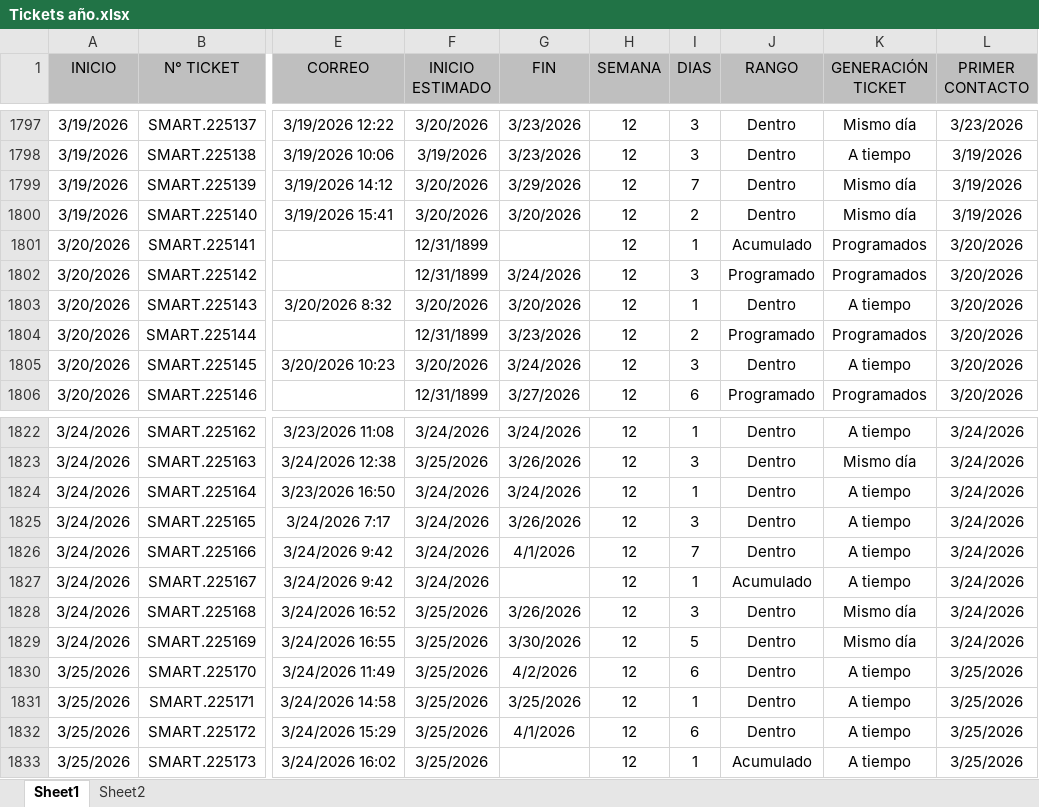
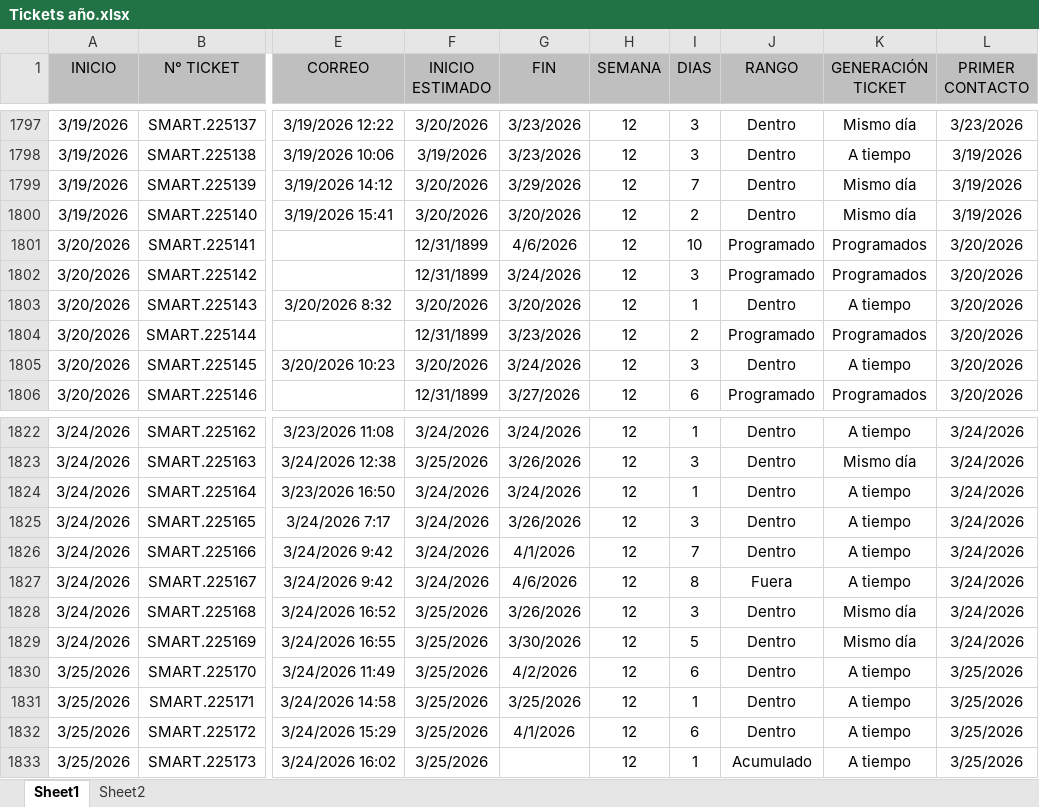
Before and after one commit to Dannap7337/Reporte-mensual, an Excel workbook: Tickets año.xlsx, sheet Sheet1, drawn as a sheet; only a part is shown, gaps mark what is left out; values as stored, in another font and other column widths than the file's, no borders; conditional formats and table styles not drawn; the diff covers the shown part only; the diff names each change by its address in the sheet, - before the commit and + after, or states it on an @@ line.

Commit message:
Update 7-4

```diff
--- a/Tickets año.xlsx (sheet Sheet1)
+++ b/Tickets año.xlsx (sheet Sheet1)
-G1801 (FIN): (empty)
+G1801 (FIN): 4/6/2026
-I1801 (DIAS): 1
+I1801 (DIAS): 10
-J1801 (RANGO): Acumulado
+J1801 (RANGO): Programado
-G1827 (FIN): (empty)
+G1827 (FIN): 4/6/2026
-I1827 (DIAS): 1
+I1827 (DIAS): 8
-J1827 (RANGO): Acumulado
+J1827 (RANGO): Fuera
```
Also changed, not shown: 10 added rows and 27 edited cells elsewhere in this sheet.
